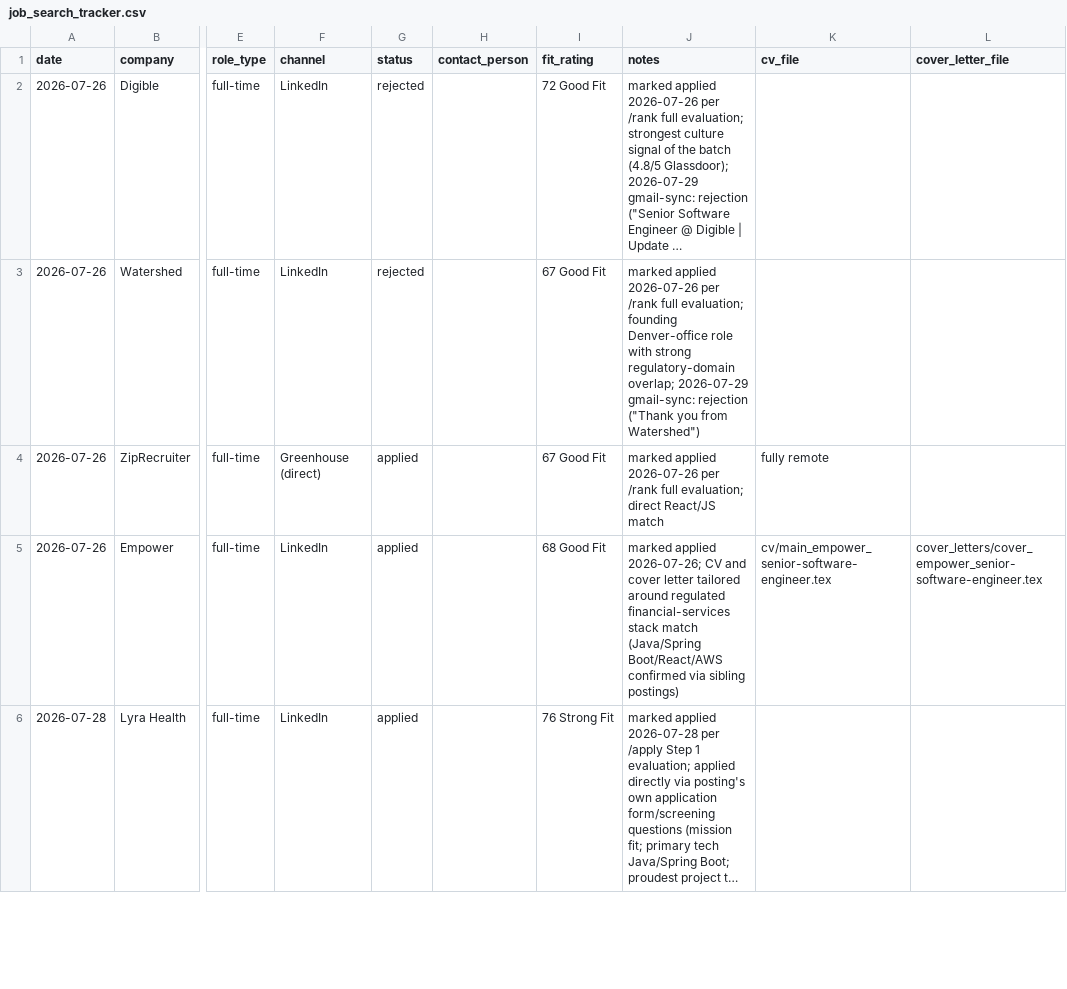
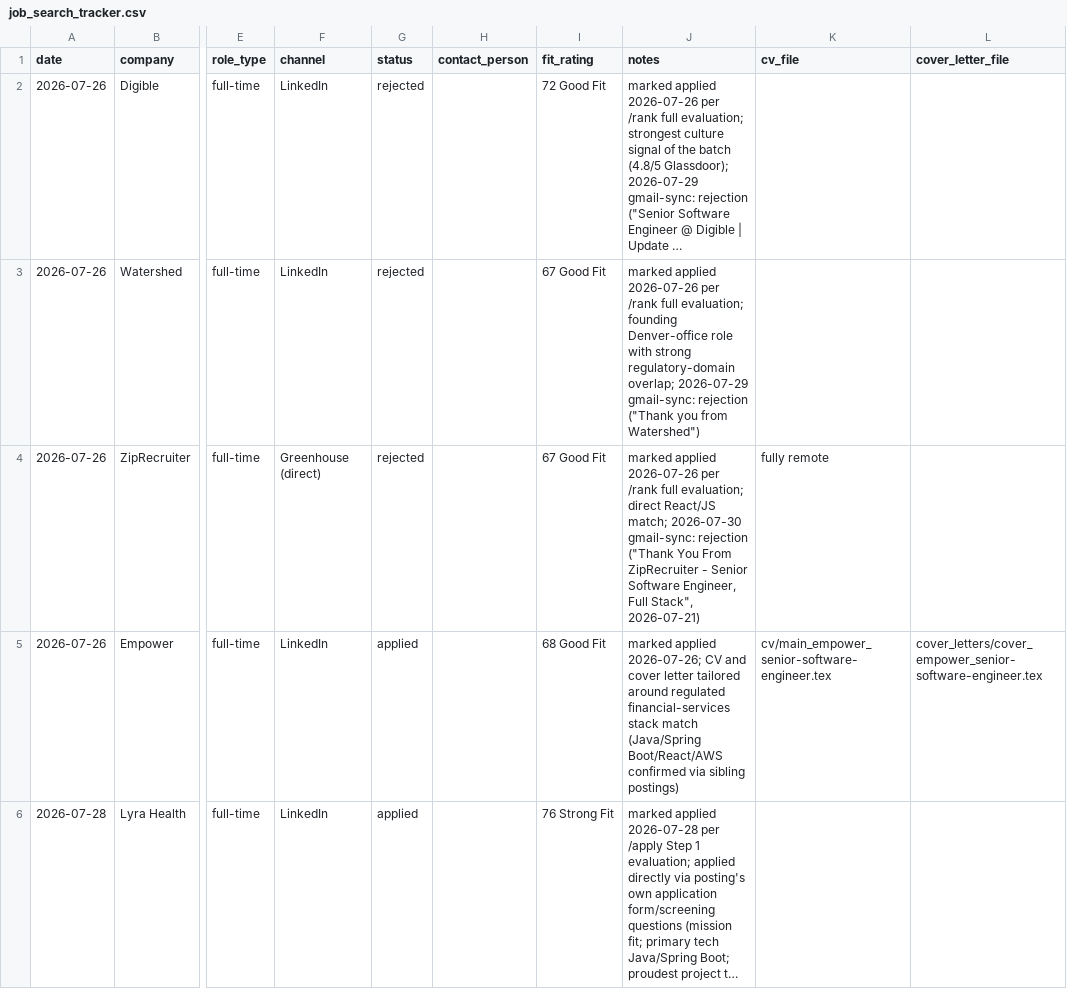
Before and after one commit to kjsb25/ai-job-search, a CSV file: job_search_tracker.csv, drawn as a sheet; only a part is shown, gaps mark what is left out; long unchanged cells end in …; the diff names each change by its address in the sheet, - before the commit and + after, or states it on an @@ line.

```diff
--- a/job_search_tracker.csv
+++ b/job_search_tracker.csv
-G4 (status): applied
+G4 (status): rejected
-J4 (notes): …direct React/JS match
+J4 (notes): …direct React/JS match; 2026-07-30 gmail-sync: rejection ("Thank You From ZipRecruiter - Senior Software Engineer, Full Stack", 2026-07-21)
```
